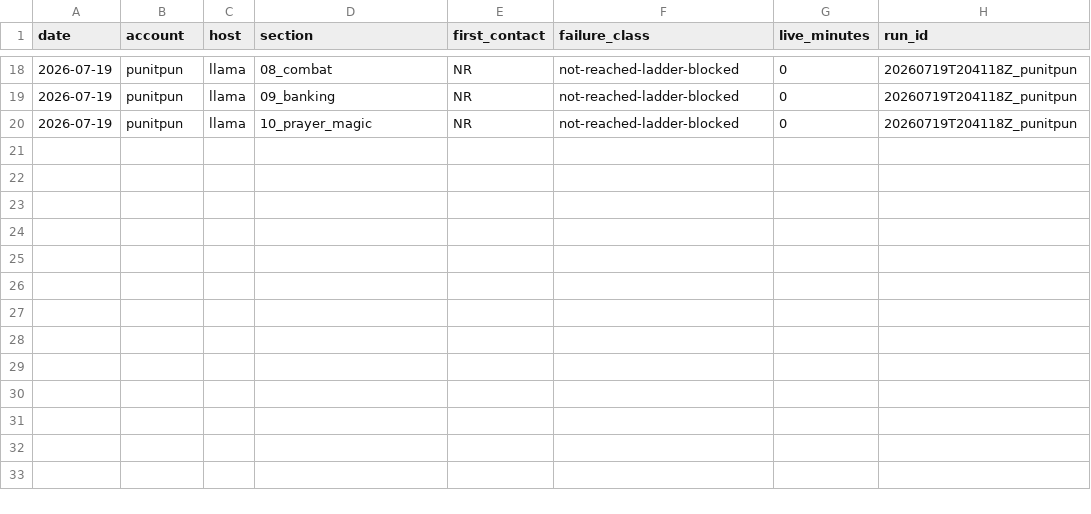
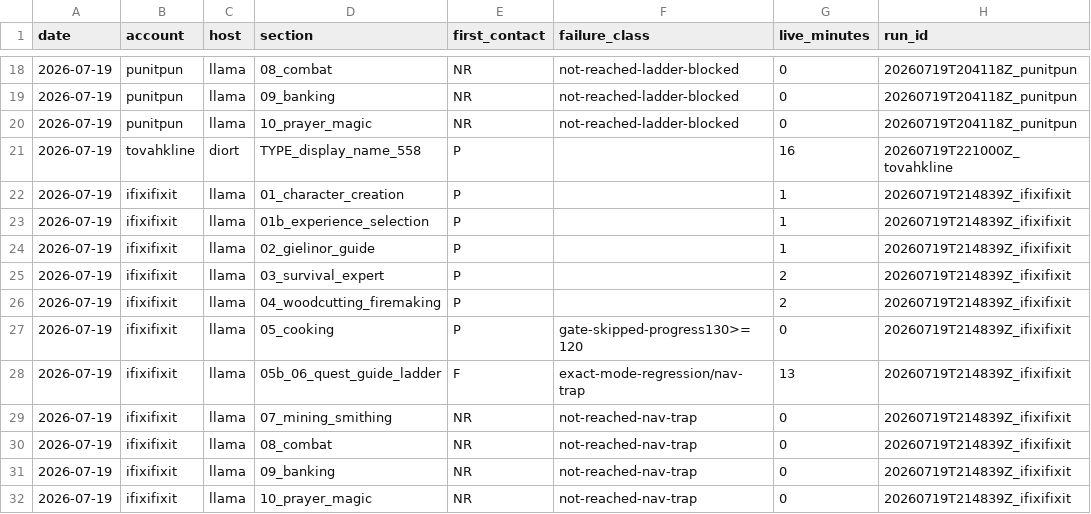
Before and after one commit to Tsangares/manny_mcp, a CSV file: journals/metrics_first_contact.csv, drawn as a sheet; only a part is shown, gaps mark what is left out.

Commit message:
journals: attempt #3 (ifixifixit) — varp fix confirmed, 1-5 first-contact PASS, 5b exact-mode-regression nav-trap
Metrics rows + lessons journal for Tutorial Island attempt #3. varp read landed
(progress 1->130, cooking gate correctly skipped); sections 1-5 pass on fresh
account; 5b fails at cook->Quest-Guide nav (exact-mode GOTO regression, player
wall-trapped at 3085,3097); ladder question still untested (blocked upstream).

```diff
--- a/journals/metrics_first_contact.csv
+++ b/journals/metrics_first_contact.csv
@@ -20 +20,13 @@ date,account,host,section,first_contact,failure_class,live_minutes,run_id
 2026-07-19,punitpun,llama,10_prayer_magic,NR,not-reached-ladder-blocked,0,20260719T204118Z_punitpun
+2026-07-19,tovahkline,diort,TYPE_display_name_558,P,,16,20260719T221000Z_tovahkline
+2026-07-19,ifixifixit,llama,01_character_creation,P,,1,20260719T214839Z_ifixifixit
+2026-07-19,ifixifixit,llama,01b_experience_selection,P,,1,20260719T214839Z_ifixifixit
+2026-07-19,ifixifixit,llama,02_gielinor_guide,P,,1,20260719T214839Z_ifixifixit
+2026-07-19,ifixifixit,llama,03_survival_expert,P,,2,20260719T214839Z_ifixifixit
+2026-07-19,ifixifixit,llama,04_woodcutting_firemaking,P,,2,20260719T214839Z_ifixifixit
+2026-07-19,ifixifixit,llama,05_cooking,P,gate-skipped-progress130>=120,0,20260719T214839Z_ifixifixit
+2026-07-19,ifixifixit,llama,05b_06_quest_guide_ladder,F,exact-mode-regression/nav-trap,13,20260719T214839Z_ifixifixit
+2026-07-19,ifixifixit,llama,07_mining_smithing,NR,not-reached-nav-trap,0,20260719T214839Z_ifixifixit
+2026-07-19,ifixifixit,llama,08_combat,NR,not-reached-nav-trap,0,20260719T214839Z_ifixifixit
+2026-07-19,ifixifixit,llama,09_banking,NR,not-reached-nav-trap,0,20260719T214839Z_ifixifixit
+2026-07-19,ifixifixit,llama,10_prayer_magic,NR,not-reached-nav-trap,0,20260719T214839Z_ifixifixit
```
Also changed, not shown: 1 other file.
